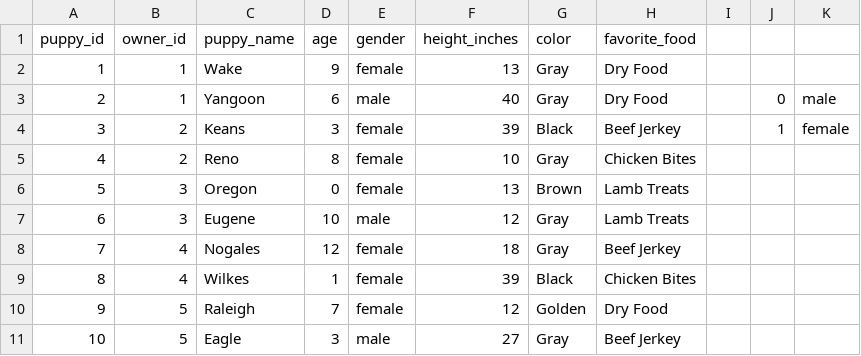
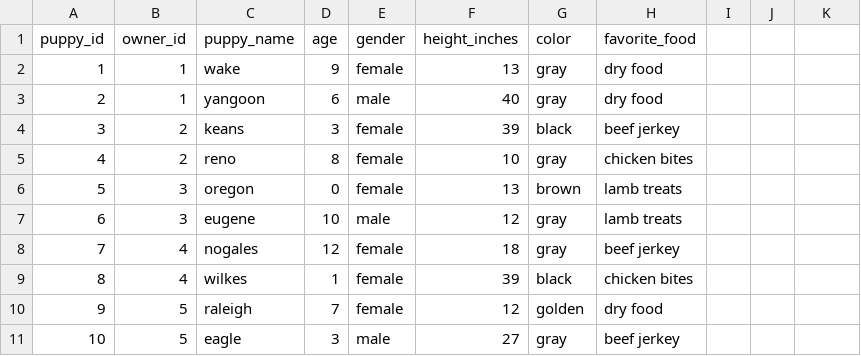
Before and after one commit to ivanzapatarivera/Python_Exercise_2, a CSV file: puppies_batch.csv, drawn as a sheet; only a part is shown; the diff covers the shown part only.

```diff
--- a/puppies_batch.csv
+++ b/puppies_batch.csv
@@ -2,10 +2,10 @@
-1,1,Wake,9,female,13,Gray,Dry Food,,,
-2,1,Yangoon,6,male,40,Gray,Dry Food,,0,male
-3,2,Keans,3,female,39,Black,Beef Jerkey,,1,female
-4,2,Reno,8,female,10,Gray,Chicken Bites,,,
-5,3,Oregon,0,female,13,Brown,Lamb Treats,,,
-6,3,Eugene,10,male,12,Gray,Lamb Treats,,,
-7,4,Nogales,12,female,18,Gray,Beef Jerkey,,,
-8,4,Wilkes,1,female,39,Black,Chicken Bites,,,
-9,5,Raleigh,7,female,12,Golden,Dry Food,,,
-10,5,Eagle,3,male,27,Gray,Beef Jerkey,,,
+1,1,wake,9,female,13,gray,dry food
+2,1,yangoon,6,male,40,gray,dry food
+3,2,keans,3,female,39,black,beef jerkey
+4,2,reno,8,female,10,gray,chicken bites
+5,3,oregon,0,female,13,brown,lamb treats
+6,3,eugene,10,male,12,gray,lamb treats
+7,4,nogales,12,female,18,gray,beef jerkey
+8,4,wilkes,1,female,39,black,chicken bites
+9,5,raleigh,7,female,12,golden,dry food
+10,5,eagle,3,male,27,gray,beef jerkey
```
Also changed, not shown: 30 edited cells elsewhere in this file, 1 other file.
